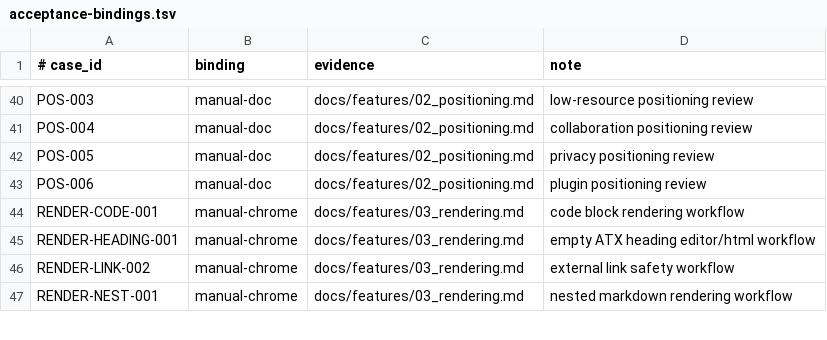
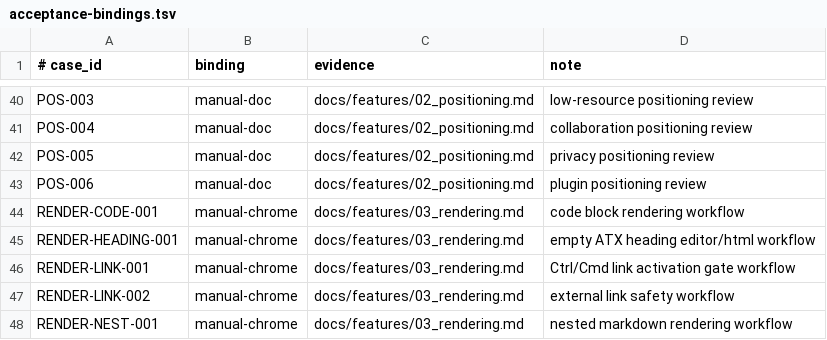
Before and after one commit to Develata/Deve-Notebook, a TSV file: docs/acceptance-bindings.tsv, drawn as a sheet; only a part is shown, gaps mark what is left out; the diff names each change by its address in the sheet, - before the commit and + after, or states it on an @@ line.

Commit message:
test(web): bind rendering link activation gate

```diff
--- a/docs/acceptance-bindings.tsv
+++ b/docs/acceptance-bindings.tsv
+row 46: RENDER-LINK-001 | manual-chrome | docs/features/03_rendering.md | Ctrl/Cmd link activation gate workflow
```
Also changed, not shown: 4 other files.
